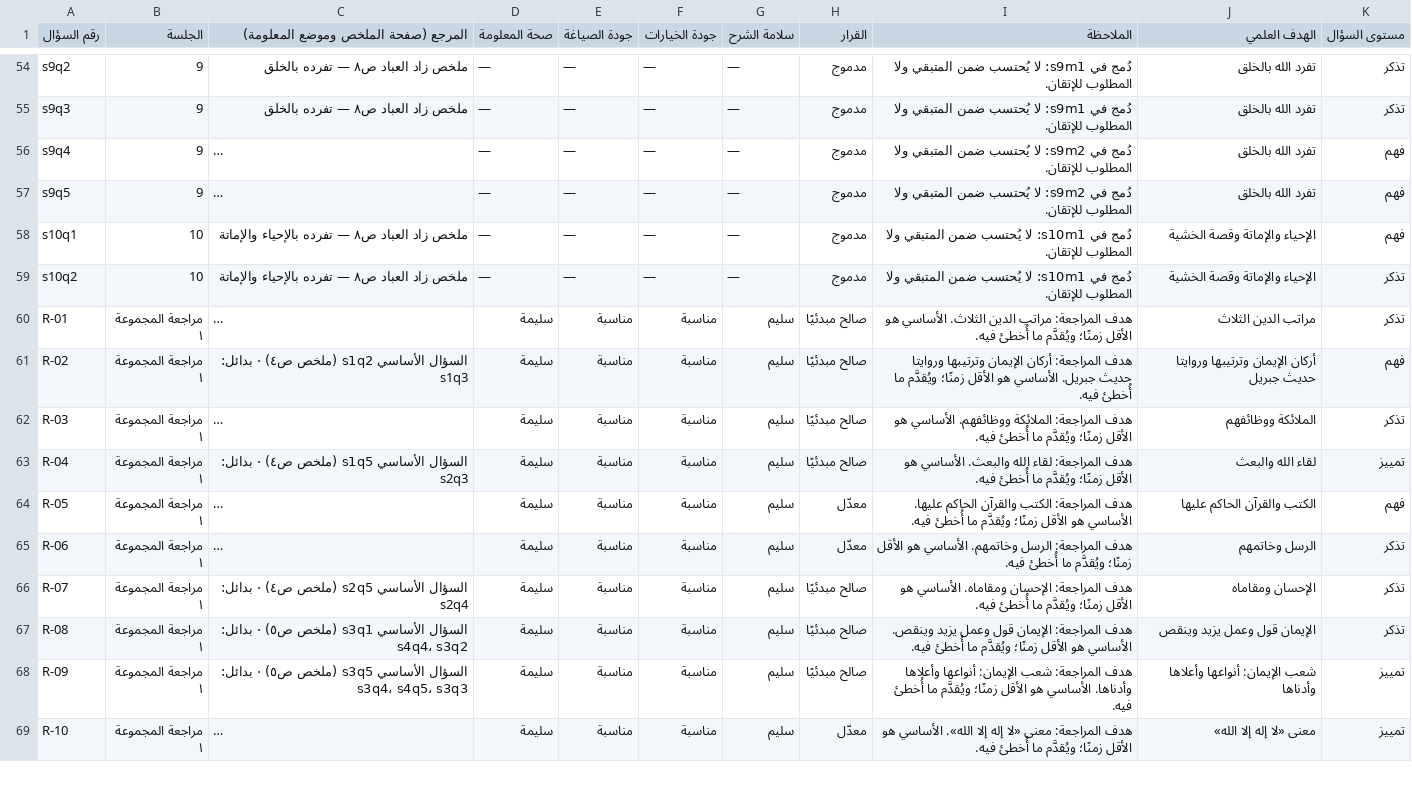
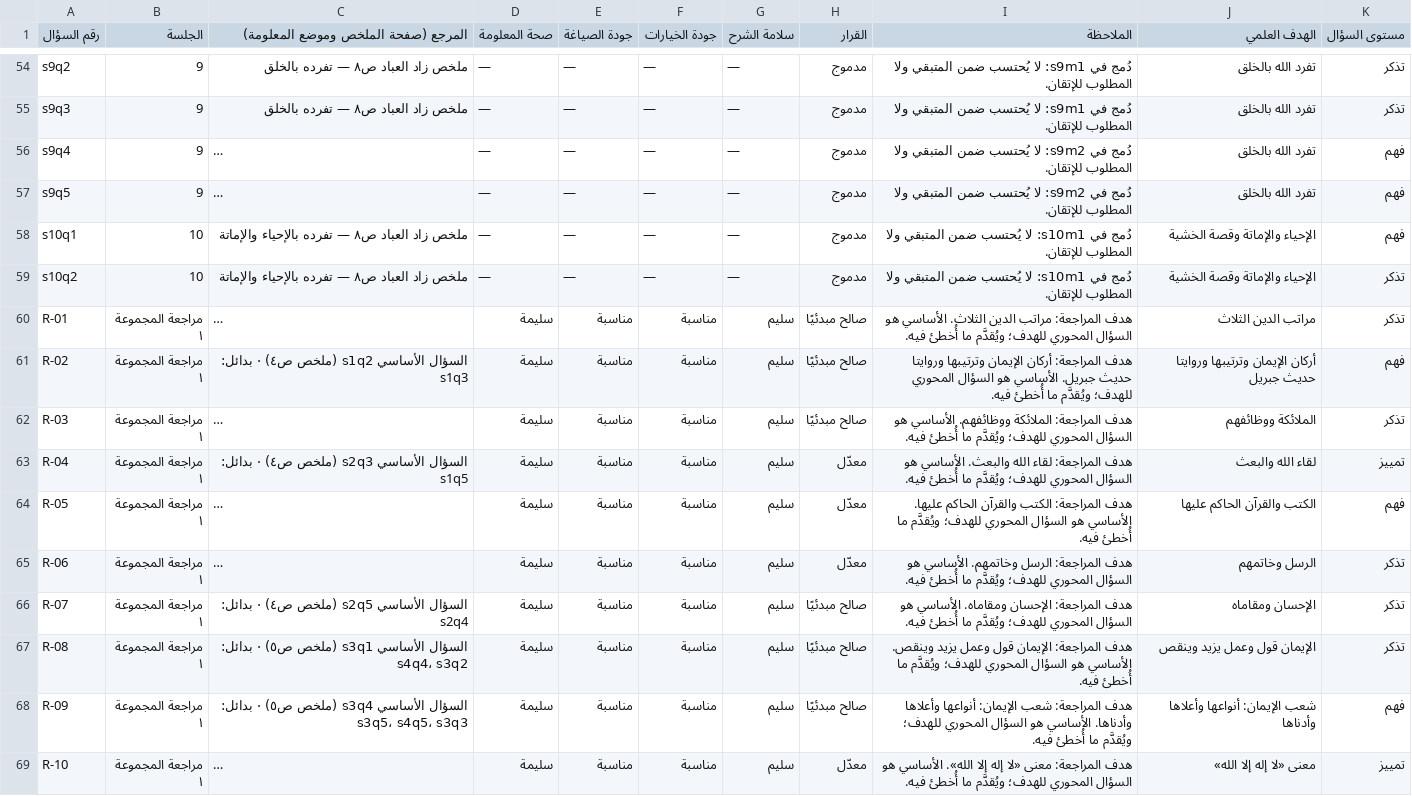
Before and after one commit to abomisk1/English-450, a CSV file: bard-alyaqeen/review/question-review.csv, drawn as a sheet; only a part is shown, gaps mark what is left out; long unchanged cells end in …; the diff covers the shown part only; the diff names each change by its address in the sheet, - before the commit and + after, or states it on an @@ line.

```diff
--- a/bard-alyaqeen/review/question-review.csv
+++ b/bard-alyaqeen/review/question-review.csv
-I60 (الملاحظة): …الأساسي هو الأقل زمنًا؛ ويُقدَّم ما…
+I60 (الملاحظة): …الأساسي هو السؤال المحوري للهدف؛ ويُقدَّم ما…
-I61 (الملاحظة): …الأساسي هو الأقل زمنًا؛ ويُقدَّم ما…
+I61 (الملاحظة): …الأساسي هو السؤال المحوري للهدف؛ ويُقدَّم ما…
-I62 (الملاحظة): …الأساسي هو الأقل زمنًا؛ ويُقدَّم ما…
+I62 (الملاحظة): …الأساسي هو السؤال المحوري للهدف؛ ويُقدَّم ما…
-C63: السؤال الأساسي s1q5 (ملخص ص٤) · بدائل: s2q3
+C63: السؤال الأساسي s2q3 (ملخص ص٤) · بدائل: s1q5
-H63 (القرار): صالح مبدئيًا
+H63 (القرار): معدّل
-I63 (الملاحظة): …الأساسي هو الأقل زمنًا؛ ويُقدَّم ما…
+I63 (الملاحظة): …الأساسي هو السؤال المحوري للهدف؛ ويُقدَّم ما…
-I64 (الملاحظة): …الأساسي هو الأقل زمنًا؛ ويُقدَّم ما…
+I64 (الملاحظة): …الأساسي هو السؤال المحوري للهدف؛ ويُقدَّم ما…
-I65 (الملاحظة): …الأساسي هو الأقل زمنًا؛ ويُقدَّم ما…
+I65 (الملاحظة): …الأساسي هو السؤال المحوري للهدف؛ ويُقدَّم ما…
-I66 (الملاحظة): …الأساسي هو الأقل زمنًا؛ ويُقدَّم ما…
+I66 (الملاحظة): …الأساسي هو السؤال المحوري للهدف؛ ويُقدَّم ما…
-I67 (الملاحظة): …الأساسي هو الأقل زمنًا؛ ويُقدَّم ما…
+I67 (الملاحظة): …الأساسي هو السؤال المحوري للهدف؛ ويُقدَّم ما…
-C68: السؤال الأساسي s3q5 (ملخص ص٥) · بدائل: s3q4، s4q5، s3q3
+C68: السؤال الأساسي s3q4 (ملخص ص٥) · بدائل: s3q5، s4q5، s3q3
-I68 (الملاحظة): …الأساسي هو الأقل زمنًا؛ ويُقدَّم ما…
+I68 (الملاحظة): …الأساسي هو السؤال المحوري للهدف؛ ويُقدَّم ما…
-K68 (مستوى السؤال): تمييز
+K68 (مستوى السؤال): فهم
-I69 (الملاحظة): …الأساسي هو الأقل زمنًا؛ ويُقدَّم ما…
+I69 (الملاحظة): …الأساسي هو السؤال المحوري للهدف؛ ويُقدَّم ما…
```
Also changed, not shown: 21 edited cells elsewhere in this file, 15 other files.
